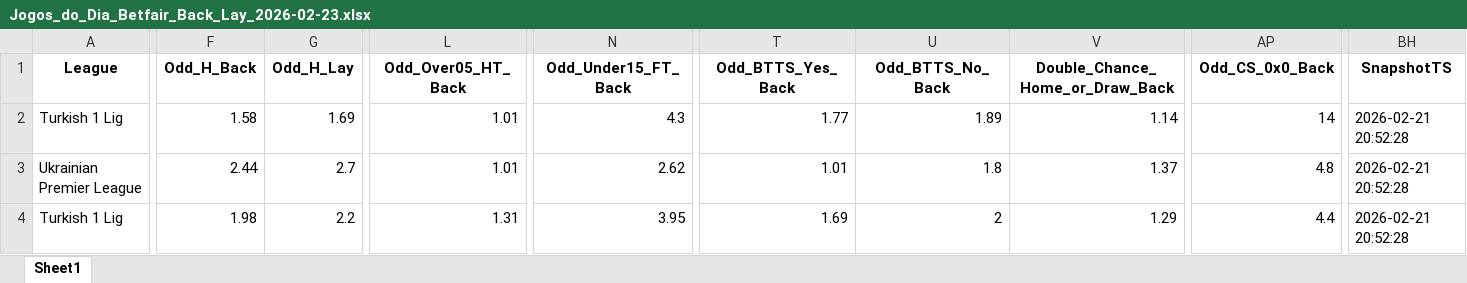
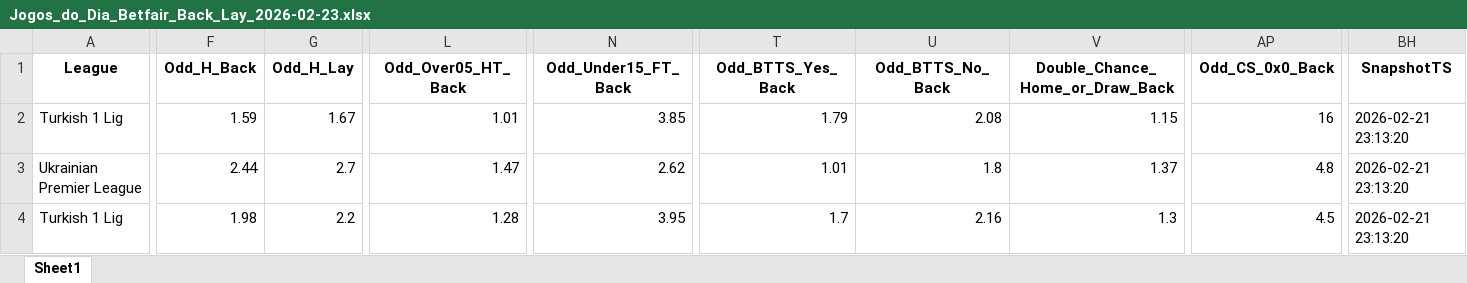
Before and after one commit to mtprado88/jogos_betfair, an Excel workbook: Jogos_do_Dia_Betfair_Back_Lay_2026-02-23.xlsx, sheet Sheet1, drawn as a sheet; only a part is shown, gaps mark what is left out; values as stored, in another font and other column widths than the file's, no borders; the diff covers the shown part only; the diff names each change by its address in the sheet, - before the commit and + after, or states it on an @@ line.

Commit message:
Atualizando o arquivo XLSX

```diff
--- a/Jogos_do_Dia_Betfair_Back_Lay_2026-02-23.xlsx (sheet Sheet1)
+++ b/Jogos_do_Dia_Betfair_Back_Lay_2026-02-23.xlsx (sheet Sheet1)
-F2 (Odd_H_Back): 1.58
+F2 (Odd_H_Back): 1.59
-G2 (Odd_H_Lay): 1.69
+G2 (Odd_H_Lay): 1.67
-N2 (Odd_Under15_FT_Back): 4.3
+N2 (Odd_Under15_FT_Back): 3.85
-T2 (Odd_BTTS_Yes_Back): 1.77
+T2 (Odd_BTTS_Yes_Back): 1.79
-U2 (Odd_BTTS_No_Back): 1.89
+U2 (Odd_BTTS_No_Back): 2.08
-V2 (Double_Chance_Home_or_Draw_Back): 1.14
+V2 (Double_Chance_Home_or_Draw_Back): 1.15
-AP2 (Odd_CS_0x0_Back): 14
+AP2 (Odd_CS_0x0_Back): 16
-BH2:BH4 (SnapshotTS): 2026-02-21 20:52:28
+BH2:BH4 (SnapshotTS): 2026-02-21 23:13:20
-L3 (Odd_Over05_HT_Back): 1.01
+L3 (Odd_Over05_HT_Back): 1.47
-L4 (Odd_Over05_HT_Back): 1.31
+L4 (Odd_Over05_HT_Back): 1.28
-T4 (Odd_BTTS_Yes_Back): 1.69
+T4 (Odd_BTTS_Yes_Back): 1.7
-U4 (Odd_BTTS_No_Back): 2
+U4 (Odd_BTTS_No_Back): 2.16
-V4 (Double_Chance_Home_or_Draw_Back): 1.29
+V4 (Double_Chance_Home_or_Draw_Back): 1.3
-AP4 (Odd_CS_0x0_Back): 4.4
+AP4 (Odd_CS_0x0_Back): 4.5
```
Also changed, not shown: 3 added rows, 3 removed rows and 477 edited cells elsewhere in this sheet.
